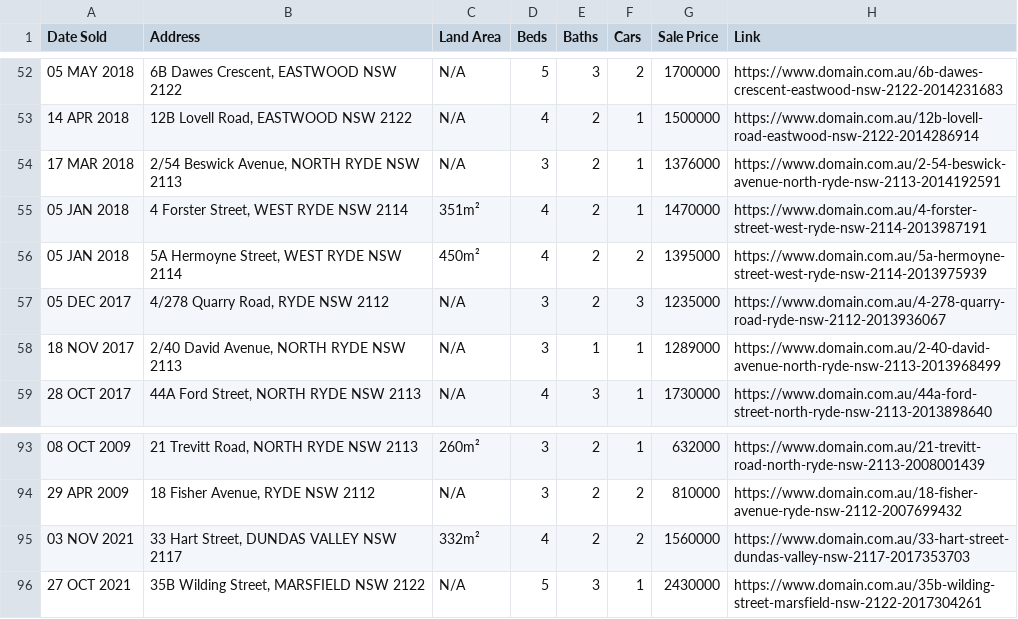
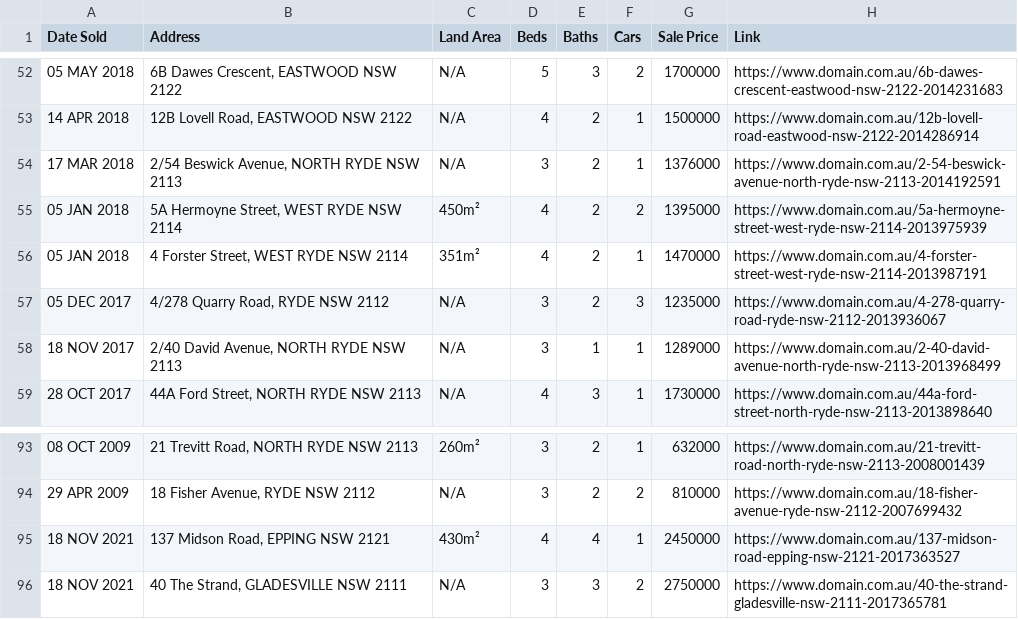
Before and after one commit to HughG-50/domain-property-automation, a CSV file: docs/ryde-sold-listings.csv (was docs/sold-listings.csv), drawn as a sheet; only a part is shown, gaps mark what is left out.

```diff
--- a/docs/sold-listings.csv
+++ b/docs/ryde-sold-listings.csv
@@ -54,4 +54,4 @@ Date Sold,Address,Land Area,Beds,Baths,Cars,Sale Price,Link
 17 MAR 2018,"2/54 Beswick Avenue, NORTH RYDE NSW 2113",N/A,3,2,1,1376000,https://www.domain.com.au/2-54-beswick-avenue-north-ryde-nsw-2113-2014192591
+05 JAN 2018,"5A Hermoyne Street, WEST RYDE NSW 2114",450m²,4,2,2,1395000,https://www.domain.com.au/5a-hermoyne-street-west-ryde-nsw-2114-2013975939
 05 JAN 2018,"4 Forster Street, WEST RYDE NSW 2114",351m²,4,2,1,1470000,https://www.domain.com.au/4-forster-street-west-ryde-nsw-2114-2013987191
-05 JAN 2018,"5A Hermoyne Street, WEST RYDE NSW 2114",450m²,4,2,2,1395000,https://www.domain.com.au/5a-hermoyne-street-west-ryde-nsw-2114-2013975939
 05 DEC 2017,"4/278 Quarry Road, RYDE NSW 2112",N/A,3,2,3,1235000,https://www.domain.com.au/4-278-quarry-road-ryde-nsw-2112-2013936067
@@ -94,3 +94,3 @@ Date Sold,Address,Land Area,Beds,Baths,Cars,Sale Price,Link
 29 APR 2009,"18 Fisher Avenue, RYDE NSW 2112",N/A,3,2,2,810000,https://www.domain.com.au/18-fisher-avenue-ryde-nsw-2112-2007699432
-03 NOV 2021,"33 Hart Street, DUNDAS VALLEY NSW 2117",332m²,4,2,2,1560000,https://www.domain.com.au/33-hart-street-dundas-valley-nsw-2117-2017353703
-27 OCT 2021,"35B Wilding Street, MARSFIELD NSW 2122",N/A,5,3,1,2430000,https://www.domain.com.au/35b-wilding-street-marsfield-nsw-2122-2017304261
+18 NOV 2021,"137 Midson Road, EPPING NSW 2121",430m²,4,4,1,2450000,https://www.domain.com.au/137-midson-road-epping-nsw-2121-2017363527
+18 NOV 2021,"40 The Strand, GLADESVILLE NSW 2111",N/A,3,3,2,2750000,https://www.domain.com.au/40-the-strand-gladesville-nsw-2111-2017365781
```
Also changed, not shown: docs/crestmead-sold-listings-new.csv, 4 other files.
